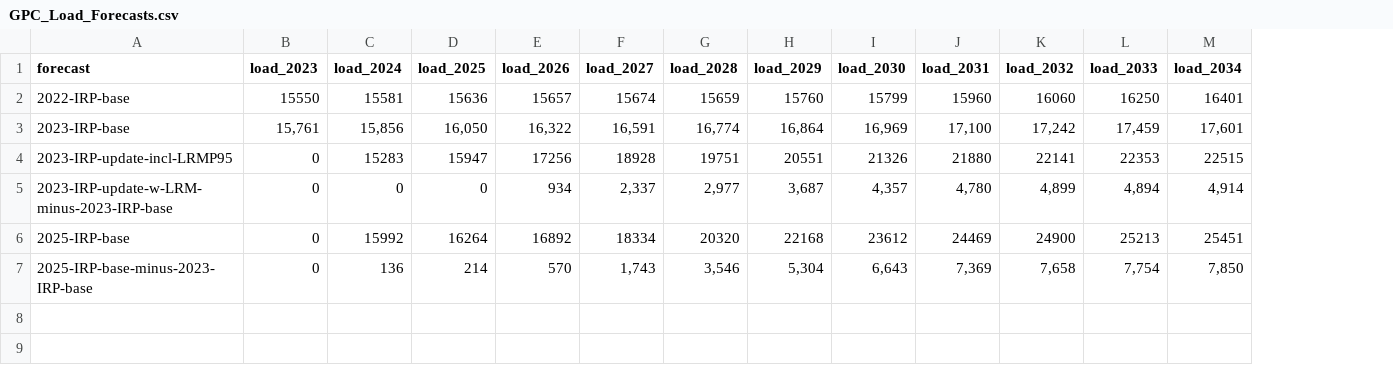
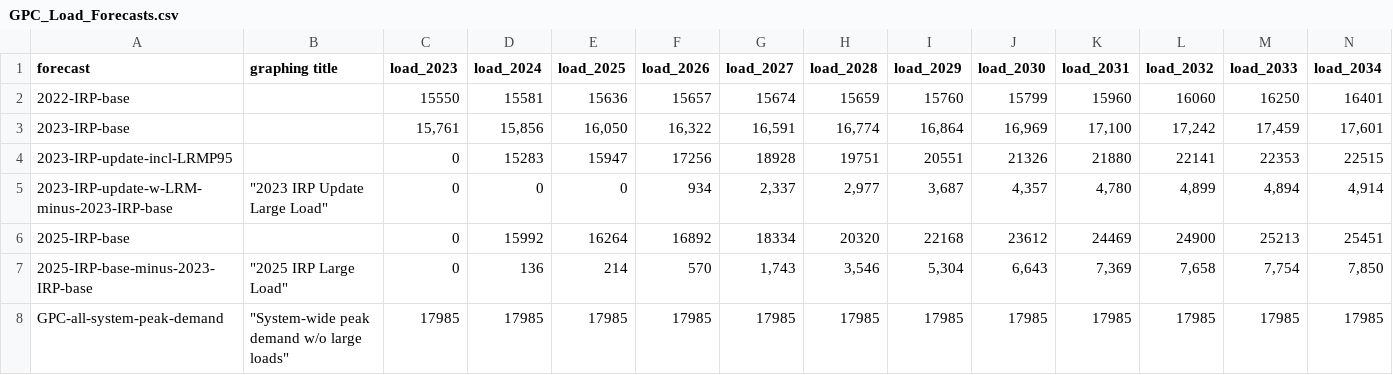
Before and after one commit to ty-fi/large-loads-reports, a CSV file: GPC_Load_Forecasts.csv, drawn as a sheet; only a part is shown; rows hold the shown columns only; the diff names each change by its address in the sheet, - before the commit and + after, or states it on an @@ line.

Commit message:
Add graphing title column and peak demand row
Add a new 'graphing title' column to GPC_Load_Forecasts.csv and populate it for several series (including quoted labels for the 2023/2025 IRP large loads). Insert a GPC-all-system-peak-demand row with constant peak values to serve as a baseline for charts. Minor formatting/quoting adjustments made to existing rows to include the new column.

```diff
--- a/GPC_Load_Forecasts.csv
+++ b/GPC_Load_Forecasts.csv
+column B (graphing title), rows 5-7: "2023 IRP Update Large Load" |  | "2025 IRP Large Load"
+row 8: GPC-all-system-peak-demand | "System-wide peak demand w/o large loads" | 17985 | 17985 | 17985 | 17985 | 17985 | 17985 | 17985 | 17985 | 17985 | 17985 | 17985 | 17985
```
